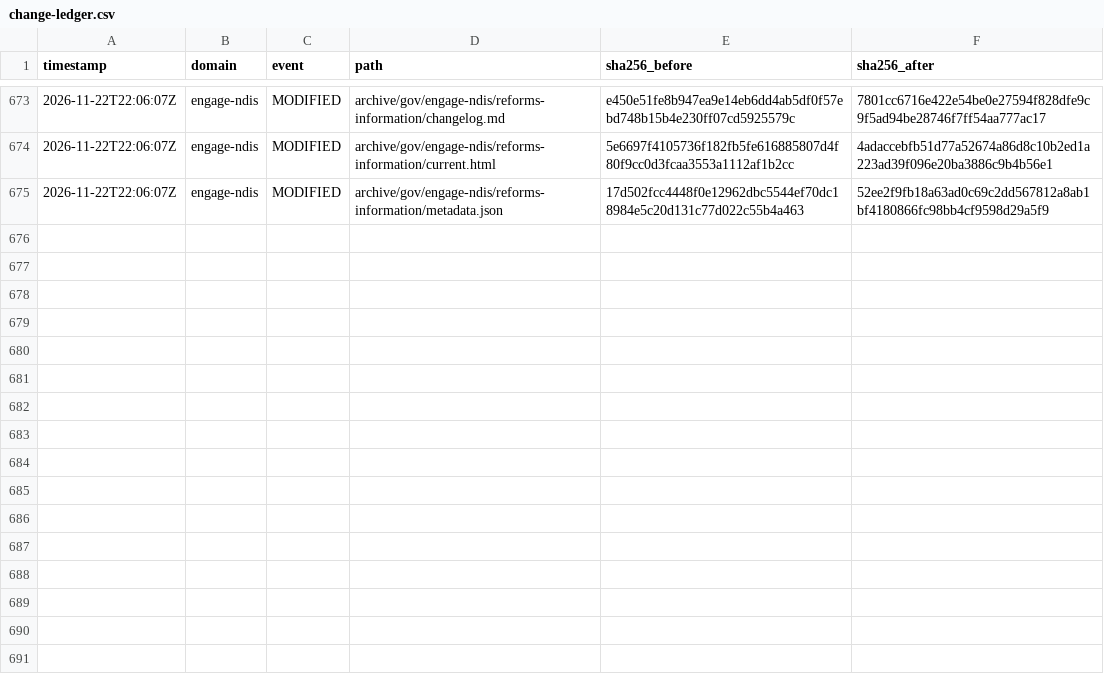
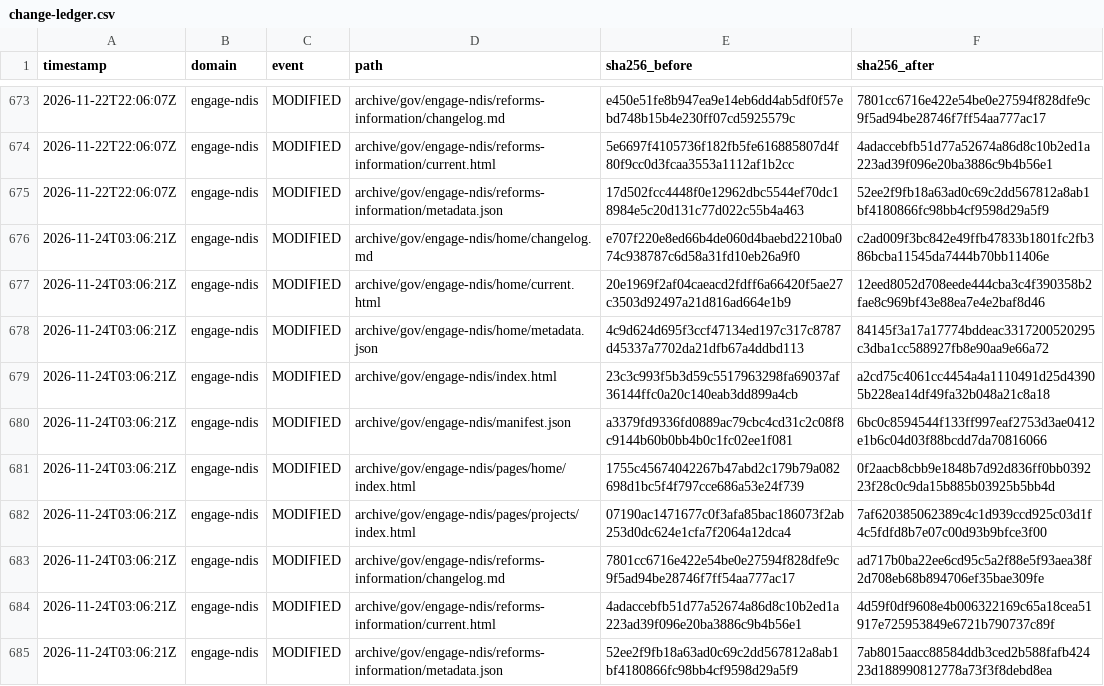
Before and after one commit to myNDISwiki/MyNDIS, a CSV file: archive/reports/engage-ndis/change-ledger.csv, drawn as a sheet; only a part is shown, gaps mark what is left out; the diff names each change by its address in the sheet, - before the commit and + after, or states it on an @@ line.

```diff
--- a/archive/reports/engage-ndis/change-ledger.csv
+++ b/archive/reports/engage-ndis/change-ledger.csv
+row 676: 2026-11-24T03:06:21Z | engage-ndis | MODIFIED | archive/gov/engage-ndis/home/changelog.md | e707f220e8ed66b4de060d4baebd2210ba074c938787c6d58a31fd10eb26a9f0 | c2ad009f3bc842e49ffb47833b1801fc2fb386bcba11545da7444b70bb11406e
+row 677: 2026-11-24T03:06:21Z | engage-ndis | MODIFIED | archive/gov/engage-ndis/home/current.html | 20e1969f2af04caeacd2fdff6a66420f5ae27c3503d92497a21d816ad664e1b9 | 12eed8052d708eede444cba3c4f390358b2fae8c969bf43e88ea7e4e2baf8d46
+row 678: 2026-11-24T03:06:21Z | engage-ndis | MODIFIED | archive/gov/engage-ndis/home/metadata.json | 4c9d624d695f3ccf47134ed197c317c8787d45337a7702da21dfb67a4ddbd113 | 84145f3a17a17774bddeac3317200520295c3dba1cc588927fb8e90aa9e66a72
+row 679: 2026-11-24T03:06:21Z | engage-ndis | MODIFIED | archive/gov/engage-ndis/index.html | 23c3c993f5b3d59c5517963298fa69037af36144ffc0a20c140eab3dd899a4cb | a2cd75c4061cc4454a4a1110491d25d43905b228ea14df49fa32b048a21c8a18
+row 680: 2026-11-24T03:06:21Z | engage-ndis | MODIFIED | archive/gov/engage-ndis/manifest.json | a3379fd9336fd0889ac79cbc4cd31c2c08f8c9144b60b0bb4b0c1fc02ee1f081 | 6bc0c8594544f133ff997eaf2753d3ae0412e1b6c04d03f88bcdd7da70816066
+row 681: 2026-11-24T03:06:21Z | engage-ndis | MODIFIED | archive/gov/engage-ndis/pages/home/index.html | 1755c45674042267b47abd2c179b79a082698d1bc5f4f797cce686a53e24f739 | 0f2aacb8cbb9e1848b7d92d836ff0bb039223f28c0c9da15b885b03925b5bb4d
+row 682: 2026-11-24T03:06:21Z | engage-ndis | MODIFIED | archive/gov/engage-ndis/pages/projects/index.html | 07190ac1471677c0f3afa85bac186073f2ab253d0dc624e1cfa7f2064a12dca4 | 7af620385062389c4c1d939ccd925c03d1f4c5fdfd8b7e07c00d93b9bfce3f00
+row 683: 2026-11-24T03:06:21Z | engage-ndis | MODIFIED | archive/gov/engage-ndis/reforms-information/changelog.md | 7801cc6716e422e54be0e27594f828dfe9c9f5ad94be28746f7ff54aa777ac17 | ad717b0ba22ee6cd95c5a2f88e5f93aea38f2d708eb68b894706ef35bae309fe
+row 684: 2026-11-24T03:06:21Z | engage-ndis | MODIFIED | archive/gov/engage-ndis/reforms-information/current.html | 4adaccebfb51d77a52674a86d8c10b2ed1a223ad39f096e20ba3886c9b4b56e1 | 4d59f0df9608e4b006322169c65a18cea51917e725953849e6721b790737c89f
+row 685: 2026-11-24T03:06:21Z | engage-ndis | MODIFIED | archive/gov/engage-ndis/reforms-information/metadata.json | 52ee2f9fb18a63ad0c69c2dd567812a8ab1bf4180866fc98bb4cf9598d29a5f9 | 7ab8015aacc88584ddb3ced2b588fafb42423d188990812778a73f3f8debd8ea
```
Also changed, not shown: archive/reports/aph/change-ledger.csv, archive/reports/ndia/change-ledger.csv, 38 other files.
